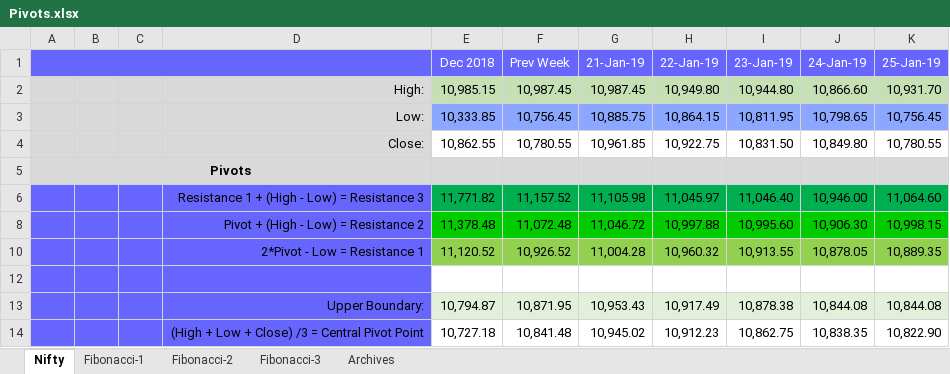
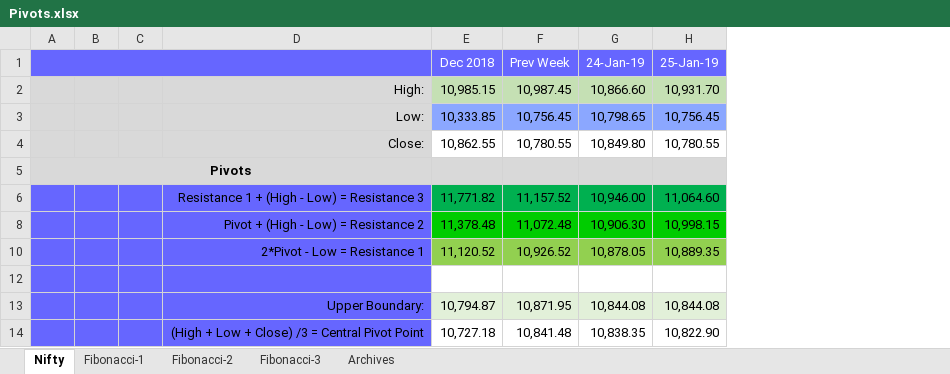
Before and after one commit to anbumaran/stocks, an Excel workbook: Pivots.xlsx, sheet Nifty, drawn as a sheet; only a part is shown; values as stored, in another font and other column widths than the file's, no borders; the diff names each change by its address in the sheet, - before the commit and + after, or states it on an @@ line.

```diff
--- a/Pivots.xlsx (sheet Nifty)
+++ b/Pivots.xlsx (sheet Nifty)
-column G (21-Jan-19), rows 2-14: 10,987.45 | 10,885.75 | 10,961.85 |  | 11,105.98 | 11,046.72 | 11,004.28 |  | 10,953.43 | 10,945.02
-column H (22-Jan-19), rows 2-14: 10,949.80 | 10,864.15 | 10,922.75 |  | 11,045.97 | 10,997.88 | 10,960.32 |  | 10,917.49 | 10,912.23
-column I (23-Jan-19), rows 2-14: 10,944.80 | 10,811.95 | 10,831.50 |  | 11,046.40 | 10,995.60 | 10,913.55 |  | 10,878.38 | 10,862.75
```
Also changed, not shown: sheet Archives, formulas that keep their value, hidden cells.
